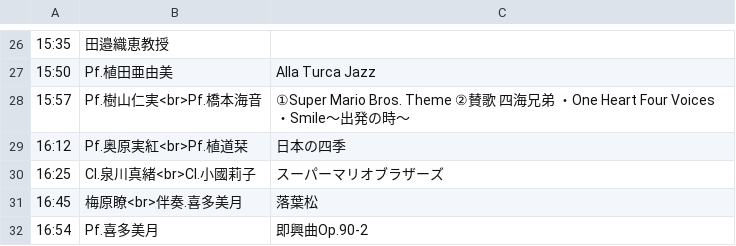
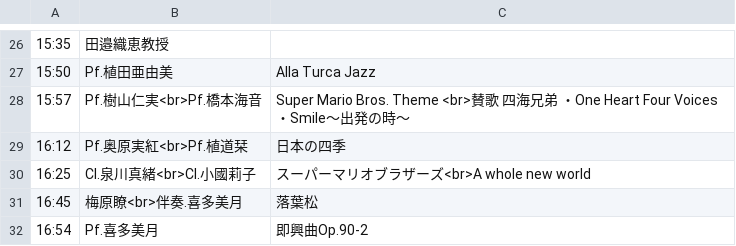
Before and after one commit to Peccatore/2023, a CSV file: 予定.csv, drawn as a sheet; only a part is shown, gaps mark what is left out.

Commit message:
Update 予定.csv

```diff
--- a/予定.csv
+++ b/予定.csv
@@ -27,5 +27,5 @@
 15:50,Pf.植田亜由美,Alla Turca Jazz
-15:57,Pf.樹山仁実<br>Pf.橋本海音,①Super　Mario　Bros.　Theme　　②賛歌　四海兄弟　・One 　Heart　Four　Voices　・Smile〜出発の時〜
+15:57,Pf.樹山仁実<br>Pf.橋本海音,Super Mario Bros. Theme <br>賛歌 四海兄弟 ・One Heart Four Voices ・Smile〜出発の時〜
 16:12,Pf.奥原実紅<br>Pf.植道栞,日本の四季
-16:25,Cl.泉川真緒<br>Cl.小國莉子,スーパーマリオブラザーズ
+16:25,Cl.泉川真緒<br>Cl.小國莉子,スーパーマリオブラザーズ<br>A whole new world
 16:45,梅原瞭<br>伴奏.喜多美月,落葉松
```
